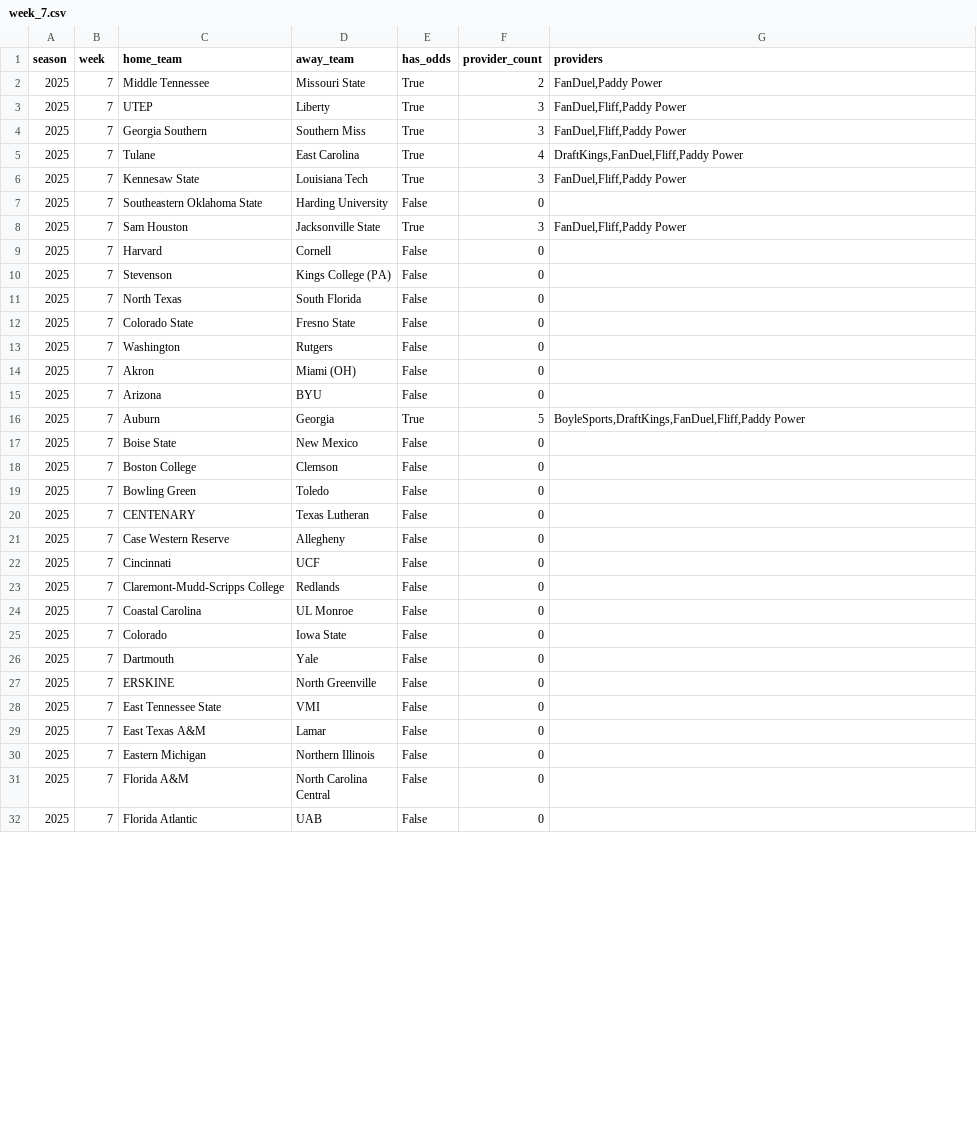
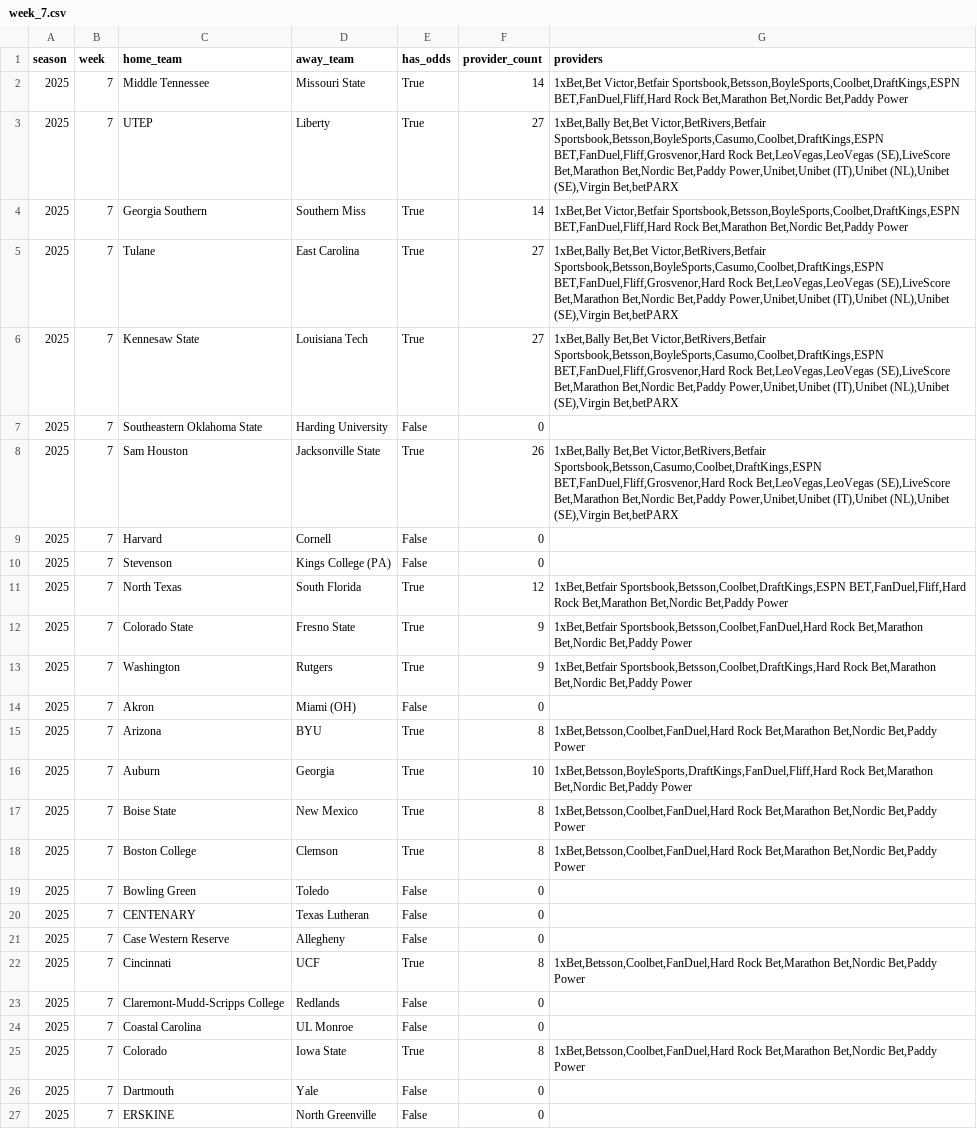
Before and after one commit to mostgood1/NCAAF-Predictions, a CSV file: data/odds_coverage/week_7.csv, drawn as a sheet; only a part is shown; the shorter side is filled out with more unchanged rows; the diff covers the shown part only.

Commit message:
weekly update: week 7 refresh (scores, odds coverage, recs, model metrics); odds manual fix persisted

```diff
--- a/data/odds_coverage/week_7.csv
+++ b/data/odds_coverage/week_7.csv
@@ -1,19 +1,19 @@
 season,week,home_team,away_team,has_odds,provider_count,providers
-2025,7,Middle Tennessee,Missouri State,True,2,"FanDuel,Paddy Power"
-2025,7,UTEP,Liberty,True,3,"FanDuel,Fliff,Paddy Power"
-2025,7,Georgia Southern,Southern Miss,True,3,"FanDuel,Fliff,Paddy Power"
-2025,7,Tulane,East Carolina,True,4,"DraftKings,FanDuel,Fliff,Paddy Power"
-2025,7,Kennesaw State,Louisiana Tech,True,3,"FanDuel,Fliff,Paddy Power"
+2025,7,Middle Tennessee,Missouri State,True,14,"1xBet,Bet Victor,Betfair Sportsbook,Betsson,BoyleSports,Coolbet,DraftKings,ESPN BET,FanDuel,Fliff,Hard Rock Bet,Marathon Bet,Nordic Bet,Paddy Power"
+2025,7,UTEP,Liberty,True,27,"1xBet,Bally Bet,Bet Victor,BetRivers,Betfair Sportsbook,Betsson,BoyleSports,Casumo,Coolbet,DraftKings,ESPN BET,FanDuel,Fliff,Grosvenor,Hard Rock Bet,LeoVegas,LeoVegas (SE),LiveScore Bet,Marathon Bet,Nordic Bet,Paddy Power,Unibet,Unibet (IT),Unibet (NL),Unibet (SE),Virgin Bet,betPARX"
+2025,7,Georgia Southern,Southern Miss,True,14,"1xBet,Bet Victor,Betfair Sportsbook,Betsson,BoyleSports,Coolbet,DraftKings,ESPN BET,FanDuel,Fliff,Hard Rock Bet,Marathon Bet,Nordic Bet,Paddy Power"
+2025,7,Tulane,East Carolina,True,27,"1xBet,Bally Bet,Bet Victor,BetRivers,Betfair Sportsbook,Betsson,BoyleSports,Casumo,Coolbet,DraftKings,ESPN BET,FanDuel,Fliff,Grosvenor,Hard Rock Bet,LeoVegas,LeoVegas (SE),LiveScore Bet,Marathon Bet,Nordic Bet,Paddy Power,Unibet,Unibet (IT),Unibet (NL),Unibet (SE),Virgin Bet,betPARX"
+2025,7,Kennesaw State,Louisiana Tech,True,27,"1xBet,Bally Bet,Bet Victor,BetRivers,Betfair Sportsbook,Betsson,BoyleSports,Casumo,Coolbet,DraftKings,ESPN BET,FanDuel,Fliff,Grosvenor,Hard Rock Bet,LeoVegas,LeoVegas (SE),LiveScore Bet,Marathon Bet,Nordic Bet,Paddy Power,Unibet,Unibet (IT),Unibet (NL),Unibet (SE),Virgin Bet,betPARX"
 2025,7,Southeastern Oklahoma State,Harding University,False,0,
-2025,7,Sam Houston,Jacksonville State,True,3,"FanDuel,Fliff,Paddy Power"
+2025,7,Sam Houston,Jacksonville State,True,26,"1xBet,Bally Bet,Bet Victor,BetRivers,Betfair Sportsbook,Betsson,Casumo,Coolbet,DraftKings,ESPN BET,FanDuel,Fliff,Grosvenor,Hard Rock Bet,LeoVegas,LeoVegas (SE),LiveScore Bet,Marathon Bet,Nordic Bet,Paddy Power,Unibet,Unibet (IT),Unibet (NL),Unibet (SE),Virgin Bet,betPARX"
 2025,7,Harvard,Cornell,False,0,
 2025,7,Stevenson,Kings College (PA),False,0,
-2025,7,North Texas,South Florida,False,0,
-2025,7,Colorado State,Fresno State,False,0,
-2025,7,Washington,Rutgers,False,0,
+2025,7,North Texas,South Florida,True,12,"1xBet,Betfair Sportsbook,Betsson,Coolbet,DraftKings,ESPN BET,FanDuel,Fliff,Hard Rock Bet,Marathon Bet,Nordic Bet,Paddy Power"
+2025,7,Colorado State,Fresno State,True,9,"1xBet,Betfair Sportsbook,Betsson,Coolbet,FanDuel,Hard Rock Bet,Marathon Bet,Nordic Bet,Paddy Power"
+2025,7,Washington,Rutgers,True,9,"1xBet,Betfair Sportsbook,Betsson,Coolbet,DraftKings,Hard Rock Bet,Marathon Bet,Nordic Bet,Paddy Power"
 2025,7,Akron,Miami (OH),False,0,
-2025,7,Arizona,BYU,False,0,
-2025,7,Auburn,Georgia,True,5,"BoyleSports,DraftKings,FanDuel,Fliff,Paddy Power"
-2025,7,Boise State,New Mexico,False,0,
-2025,7,Boston College,Clemson,False,0,
+2025,7,Arizona,BYU,True,8,"1xBet,Betsson,Coolbet,FanDuel,Hard Rock Bet,Marathon Bet,Nordic Bet,Paddy Power"
+2025,7,Auburn,Georgia,True,10,"1xBet,Betsson,BoyleSports,DraftKings,FanDuel,Fliff,Hard Rock Bet,Marathon Bet,Nordic Bet,Paddy Power"
+2025,7,Boise State,New Mexico,True,8,"1xBet,Betsson,Coolbet,FanDuel,Hard Rock Bet,Marathon Bet,Nordic Bet,Paddy Power"
+2025,7,Boston College,Clemson,True,8,"1xBet,Betsson,Coolbet,FanDuel,Hard Rock Bet,Marathon Bet,Nordic Bet,Paddy Power"
 2025,7,Bowling Green,Toledo,False,0,
@@ -21,6 +21,6 @@ season,week,home_team,away_team,has_odds,provider_count,providers
 2025,7,Case Western Reserve,Allegheny,False,0,
-2025,7,Cincinnati,UCF,False,0,
+2025,7,Cincinnati,UCF,True,8,"1xBet,Betsson,Coolbet,FanDuel,Hard Rock Bet,Marathon Bet,Nordic Bet,Paddy Power"
 2025,7,Claremont-Mudd-Scripps College,Redlands,False,0,
 2025,7,Coastal Carolina,UL Monroe,False,0,
-2025,7,Colorado,Iowa State,False,0,
+2025,7,Colorado,Iowa State,True,8,"1xBet,Betsson,Coolbet,FanDuel,Hard Rock Bet,Marathon Bet,Nordic Bet,Paddy Power"
 2025,7,Dartmouth,Yale,False,0,
```
Also changed, not shown: 71 edited cells elsewhere in this file, data/college_football_schedule_2025_predicted_totals_enhanced_with_scores.csv, data/recommendations_2025.csv, 13 other files.
